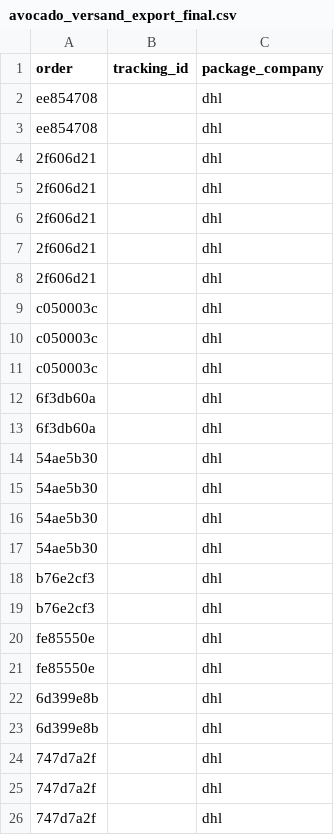
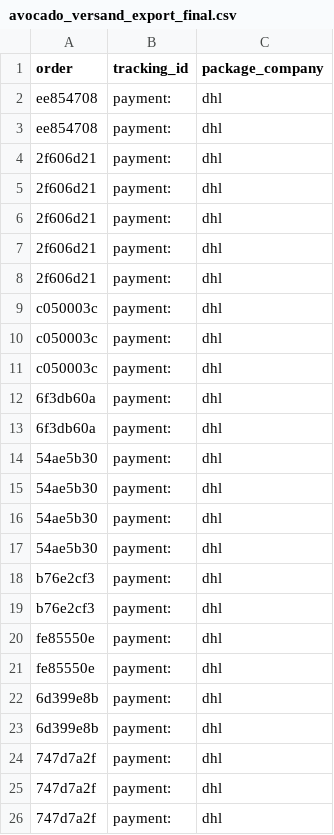
Before and after one commit to ads-dotcom/avocadoorderwalkiddycomlive, a CSV file: avocado_versand_export_final.csv, drawn as a sheet.

Commit message:
chore: update avocado_versand_export_final.csv (25 rows)

```diff
--- a/avocado_versand_export_final.csv
+++ b/avocado_versand_export_final.csv
@@ -1,26 +1,26 @@
 order,tracking_id,package_company
-ee854708,,dhl
-ee854708,,dhl
-2f606d21,,dhl
-2f606d21,,dhl
-2f606d21,,dhl
-2f606d21,,dhl
-2f606d21,,dhl
-c050003c,,dhl
-c050003c,,dhl
-c050003c,,dhl
-6f3db60a,,dhl
-6f3db60a,,dhl
-54ae5b30,,dhl
-54ae5b30,,dhl
-54ae5b30,,dhl
-54ae5b30,,dhl
-b76e2cf3,,dhl
-b76e2cf3,,dhl
-fe85550e,,dhl
-fe85550e,,dhl
-6d399e8b,,dhl
-6d399e8b,,dhl
-747d7a2f,,dhl
-747d7a2f,,dhl
-747d7a2f,,dhl
+ee854708,payment:,dhl
+ee854708,payment:,dhl
+2f606d21,payment:,dhl
+2f606d21,payment:,dhl
+2f606d21,payment:,dhl
+2f606d21,payment:,dhl
+2f606d21,payment:,dhl
+c050003c,payment:,dhl
+c050003c,payment:,dhl
+c050003c,payment:,dhl
+6f3db60a,payment:,dhl
+6f3db60a,payment:,dhl
+54ae5b30,payment:,dhl
+54ae5b30,payment:,dhl
+54ae5b30,payment:,dhl
+54ae5b30,payment:,dhl
+b76e2cf3,payment:,dhl
+b76e2cf3,payment:,dhl
+fe85550e,payment:,dhl
+fe85550e,payment:,dhl
+6d399e8b,payment:,dhl
+6d399e8b,payment:,dhl
+747d7a2f,payment:,dhl
+747d7a2f,payment:,dhl
+747d7a2f,payment:,dhl
```
